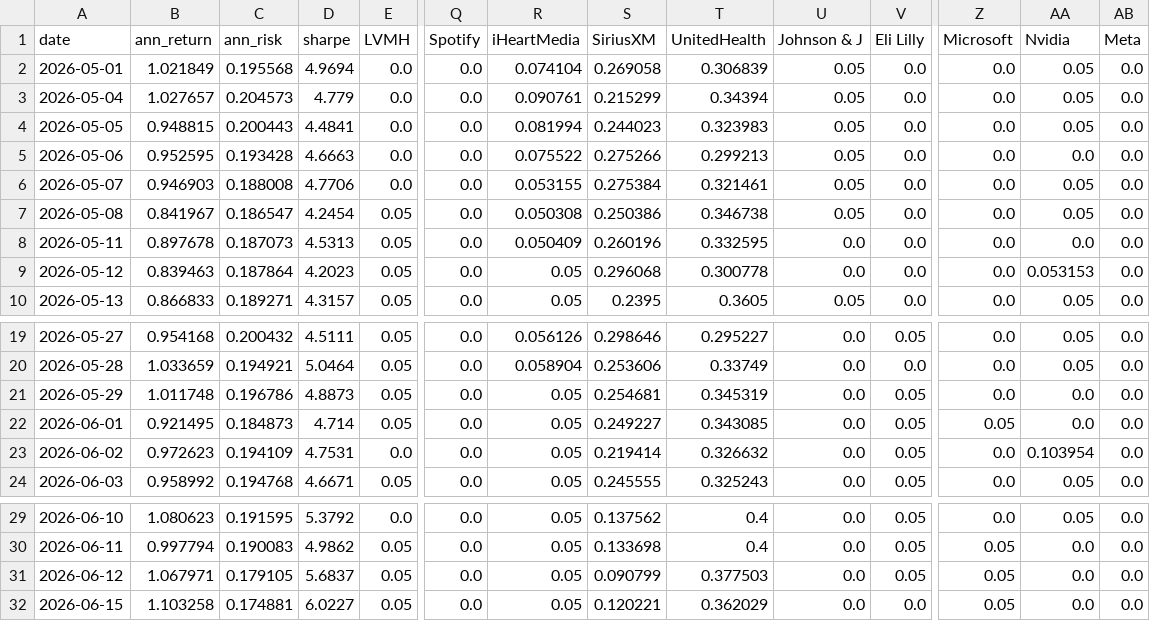
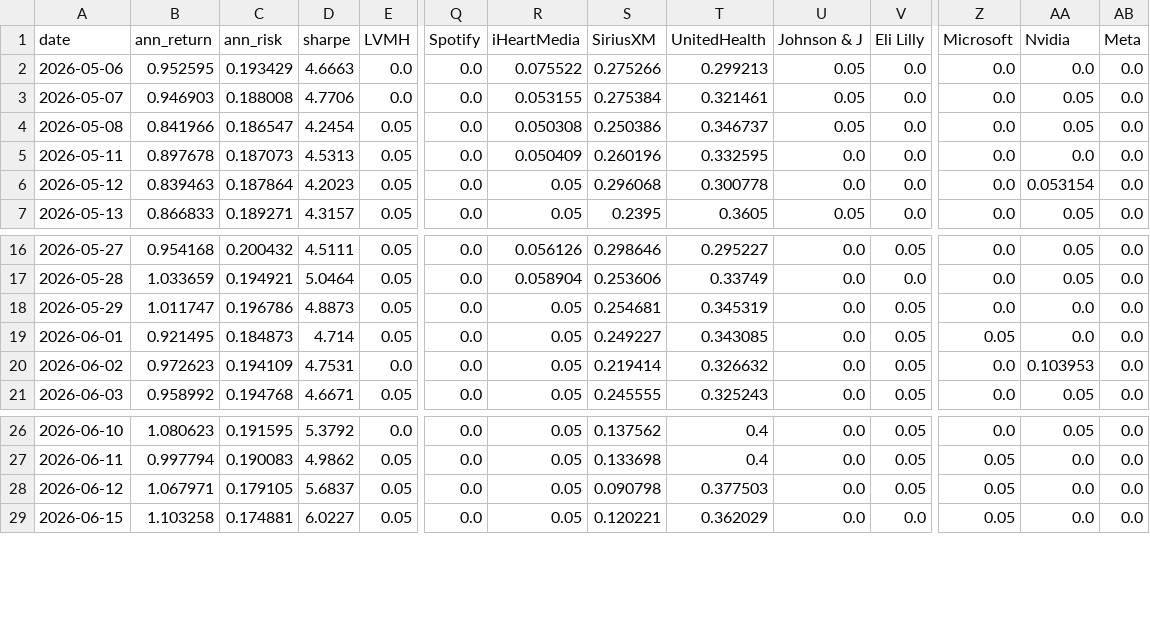
Before and after one commit to RamaAkach/OPIM-5641---Final-Project, a CSV file: results/weight_history.csv, drawn as a sheet; only a part is shown, gaps mark what is left out; removed rows and columns are numbered as before the commit, all else as after; rows hold the shown columns only; the diff names each change by its address in the sheet, - before the commit and + after, or states it on an @@ line.

```diff
--- a/results/weight_history.csv
+++ b/results/weight_history.csv
-row 2: 2026-05-01 | 1.021849 | 0.195568 | 4.9694 | 0.0 | 0.0 | 0.074104 | 0.269058 | 0.306839 | 0.05 | 0.0 | 0.0 | 0.05 | 0.0
-row 3: 2026-05-04 | 1.027657 | 0.204573 | 4.779 | 0.0 | 0.0 | 0.090761 | 0.215299 | 0.34394 | 0.05 | 0.0 | 0.0 | 0.05 | 0.0
-row 4: 2026-05-05 | 0.948815 | 0.200443 | 4.4841 | 0.0 | 0.0 | 0.081994 | 0.244023 | 0.323983 | 0.05 | 0.0 | 0.0 | 0.05 | 0.0
-C2 (ann_risk): 0.193428
+C2 (ann_risk): 0.193429
-B4 (ann_return): 0.841967
+B4 (ann_return): 0.841966
-T4 (UnitedHealth): 0.346738
+T4 (UnitedHealth): 0.346737
-AA6 (Nvidia): 0.053153
+AA6 (Nvidia): 0.053154
-B18 (ann_return): 1.011748
+B18 (ann_return): 1.011747
-AA20 (Nvidia): 0.103954
+AA20 (Nvidia): 0.103953
-S28 (SiriusXM): 0.090799
+S28 (SiriusXM): 0.090798
```
Also changed, not shown: results/paper_trading.csv, 7 other files.
